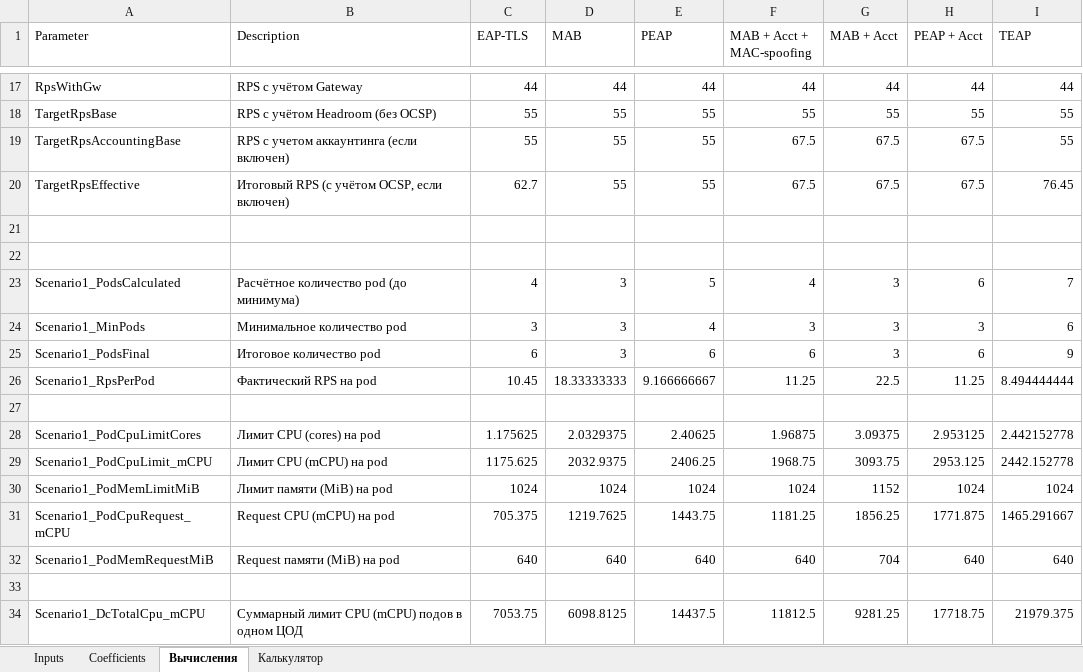
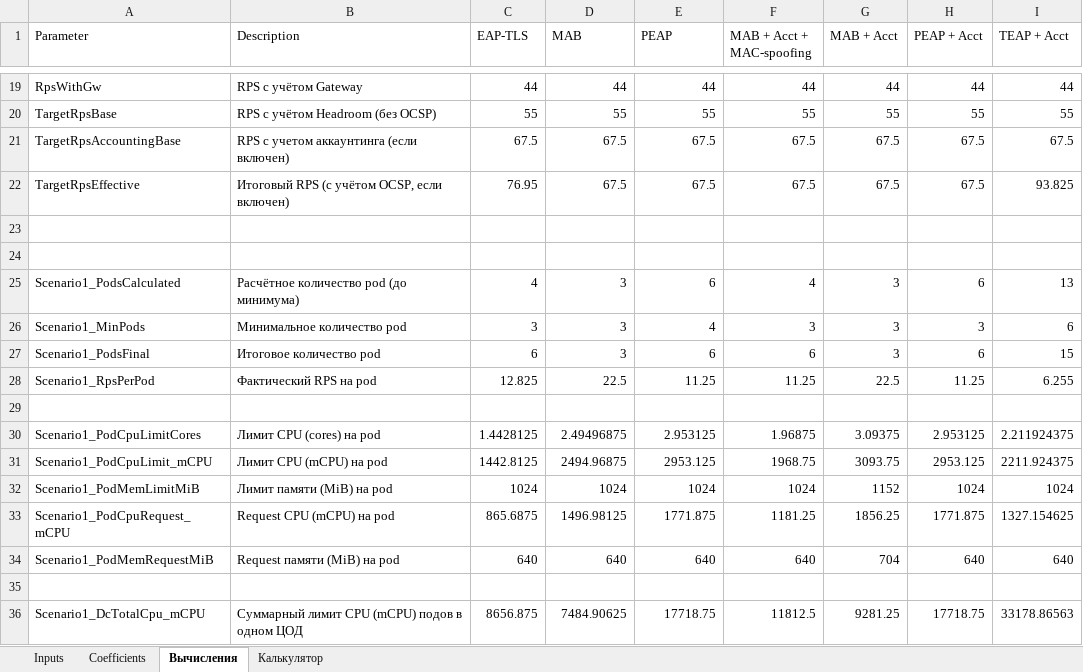
Before and after one commit to testprogmath/EDO-sizing-calculator, an Excel workbook: Калькулятор.xlsx, sheet Вычисления, drawn as a sheet; only a part is shown, gaps mark what is left out; values as stored, in another font and other column widths than the file's, no borders; charts and pictures not drawn; addresses are those after the commit; the diff covers the shown part only; the diff names each change by its address in the sheet, - before the commit and + after, or states it on an @@ line.

```diff
--- a/Калькулятор.xlsx (sheet Вычисления)
+++ b/Калькулятор.xlsx (sheet Вычисления)
-I1: TEAP
+I1: TEAP + Acct
-C21 (EAP-TLS): 55
+C21 (EAP-TLS): 67.5
-D21:D22 (MAB): 55
+D21:D22 (MAB): 67.5
-E21:E22 (PEAP): 55
+E21:E22 (PEAP): 67.5
-I21 (TEAP + Acct): 55
+I21 (TEAP + Acct): 67.5
-C22 (EAP-TLS): 62.7
+C22 (EAP-TLS): 76.95
-I22 (TEAP + Acct): 76.45
+I22 (TEAP + Acct): 93.825
-E25 (PEAP): 5
+E25 (PEAP): 6
-I25 (TEAP + Acct): 7
+I25 (TEAP + Acct): 13
-I27 (TEAP + Acct): 9
+I27 (TEAP + Acct): 15
-C28 (EAP-TLS): 10.45
+C28 (EAP-TLS): 12.825
-D28 (MAB): 18.33333333
+D28 (MAB): 22.5
-E28 (PEAP): 9.166666667
+E28 (PEAP): 11.25
-I28 (TEAP + Acct): 8.494444444
+I28 (TEAP + Acct): 6.255
-C30 (EAP-TLS): 1.175625
+C30 (EAP-TLS): 1.4428125
-D30 (MAB): 2.0329375
+D30 (MAB): 2.49496875
-E30 (PEAP): 2.40625
+E30 (PEAP): 2.953125
-I30 (TEAP + Acct): 2.442152778
+I30 (TEAP + Acct): 2.211924375
-C31 (EAP-TLS): 1175.625
+C31 (EAP-TLS): 1442.8125
-D31 (MAB): 2032.9375
+D31 (MAB): 2494.96875
-E31 (PEAP): 2406.25
+E31 (PEAP): 2953.125
-I31 (TEAP + Acct): 2442.152778
+I31 (TEAP + Acct): 2211.924375
-C33 (EAP-TLS): 705.375
+C33 (EAP-TLS): 865.6875
-D33 (MAB): 1219.7625
+D33 (MAB): 1496.98125
-E33 (PEAP): 1443.75
+E33 (PEAP): 1771.875
-I33 (TEAP + Acct): 1465.291667
+I33 (TEAP + Acct): 1327.154625
-C36 (EAP-TLS): 7053.75
+C36 (EAP-TLS): 8656.875
-D36 (MAB): 6098.8125
+D36 (MAB): 7484.90625
-E36 (PEAP): 14437.5
+E36 (PEAP): 17718.75
-I36 (TEAP + Acct): 21979.375
+I36 (TEAP + Acct): 33178.86563
```
Also changed, not shown: 3 added rows and 16 edited cells elsewhere in this sheet, sheet Coefficients, sheet Калькулятор, sheet Inputs, formulas that keep their value, 3 other files.
